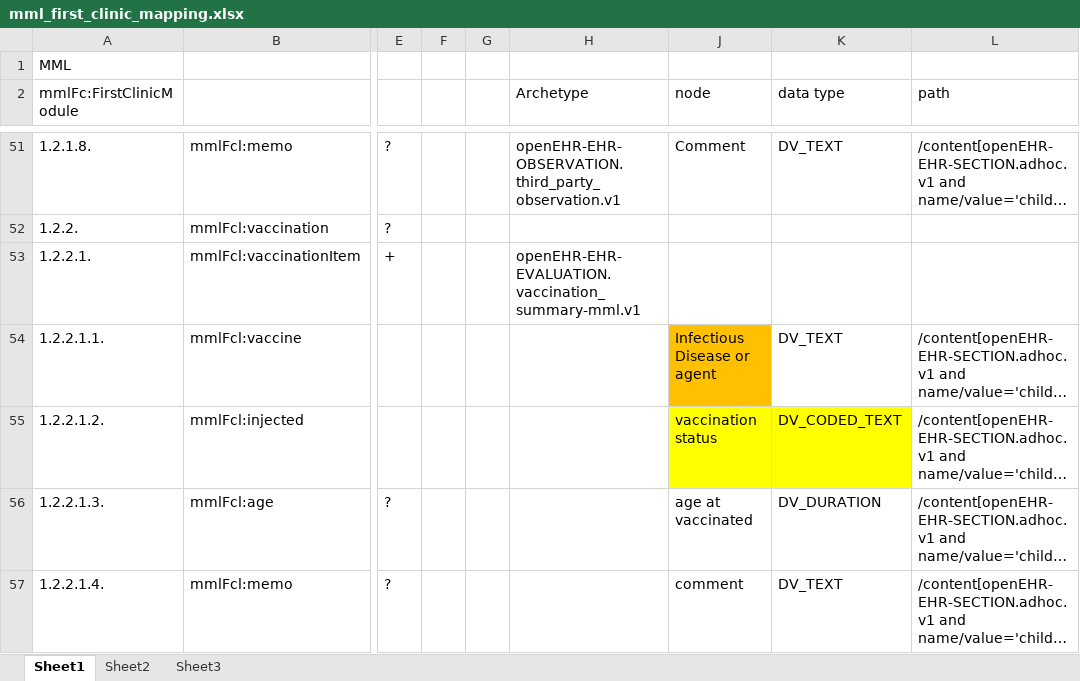
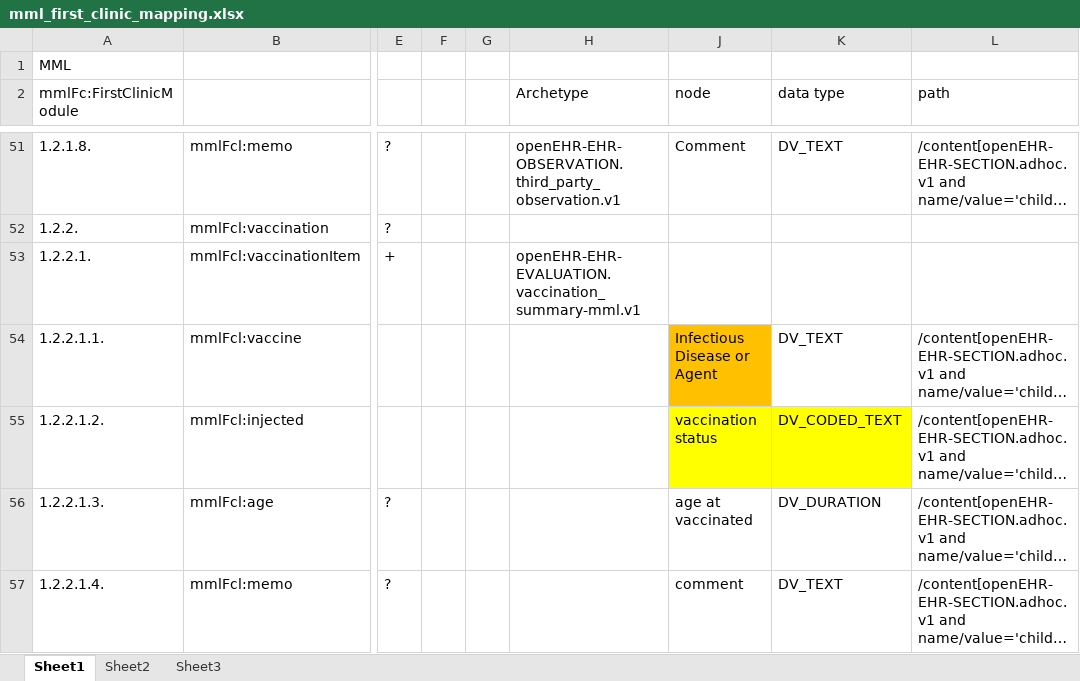
Before and after one commit to skoba/mml, an Excel workbook: mapping/mml_first_clinic_mapping.xlsx, sheet Sheet1, drawn as a sheet; only a part is shown, gaps mark what is left out; long unchanged cells end in …; values as stored, in another font and other column widths than the file's, no borders; the diff names each change by its address in the sheet, - before the commit and + after, or states it on an @@ line.

Commit message:
fixed minor typo

```diff
--- a/mapping/mml_first_clinic_mapping.xlsx (sheet Sheet1)
+++ b/mapping/mml_first_clinic_mapping.xlsx (sheet Sheet1)
-J54 (node): Infectious Disease or agent
+J54 (node): Infectious Disease or Agent
```
